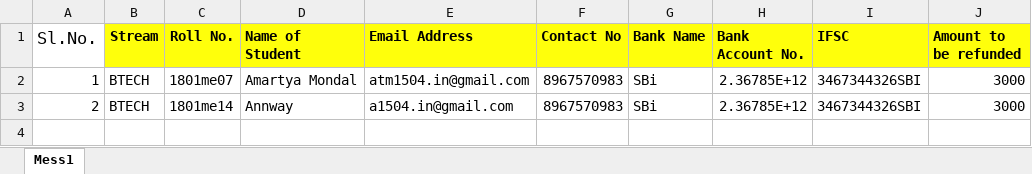
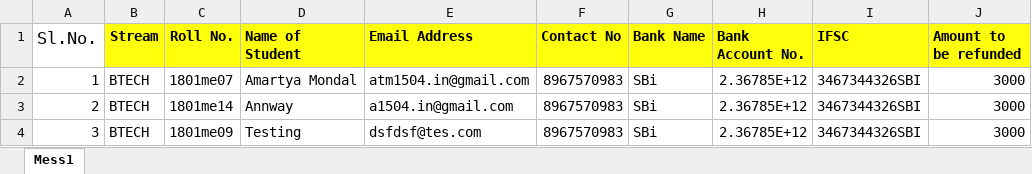
Before and after one commit to atm1504/IITP-Mess, an Excel workbook: mess_rebate.xlsx, sheet Mess1, drawn as a sheet; values as stored, in another font and other column widths than the file's, no borders; charts and pictures not drawn; the diff names each change by its address in the sheet, - before the commit and + after, or states it on an @@ line.

```diff
--- a/mess_rebate.xlsx (sheet Mess1)
+++ b/mess_rebate.xlsx (sheet Mess1)
+row 4: 3 | BTECH | 1801me09 | Testing | dsfdsf@tes.com | 8967570983 | SBi | 2.36785E+12 | 3467344326SBI | 3000
```
Also changed, not shown: 2 other files.
